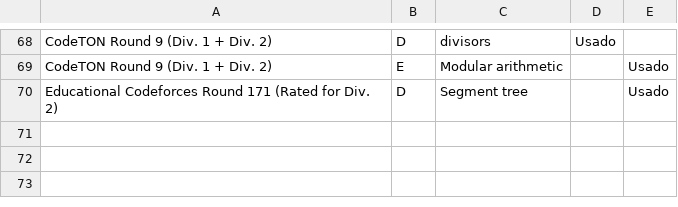
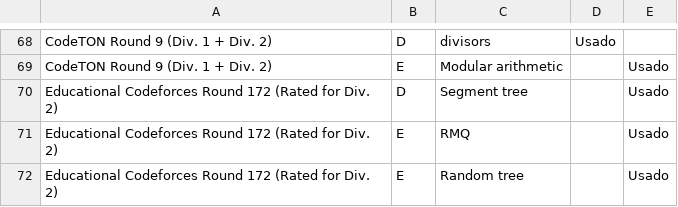
Before and after one commit to IvanRenison/ProgrammingProblems, a CSV file: .stats/CodeUsageSolo.csv, drawn as a sheet; only a part is shown, gaps mark what is left out.

Commit message:
Problem E of Educational Codeforces Round 172

```diff
--- a/.stats/CodeUsageSolo.csv
+++ b/.stats/CodeUsageSolo.csv
@@ -69,2 +69,4 @@ CodeTON Round 9 (Div. 1 + Div. 2), D, divisors, Usado,
 CodeTON Round 9 (Div. 1 + Div. 2), E, Modular arithmetic, , Usado
-Educational Codeforces Round 171 (Rated for Div. 2), D, Segment tree, , Usado
+Educational Codeforces Round 172 (Rated for Div. 2), D, Segment tree, , Usado
+Educational Codeforces Round 172 (Rated for Div. 2), E, RMQ, , Usado
+Educational Codeforces Round 172 (Rated for Div. 2), E, Random tree, , Usado
```
Also changed, not shown: 1 other file.
